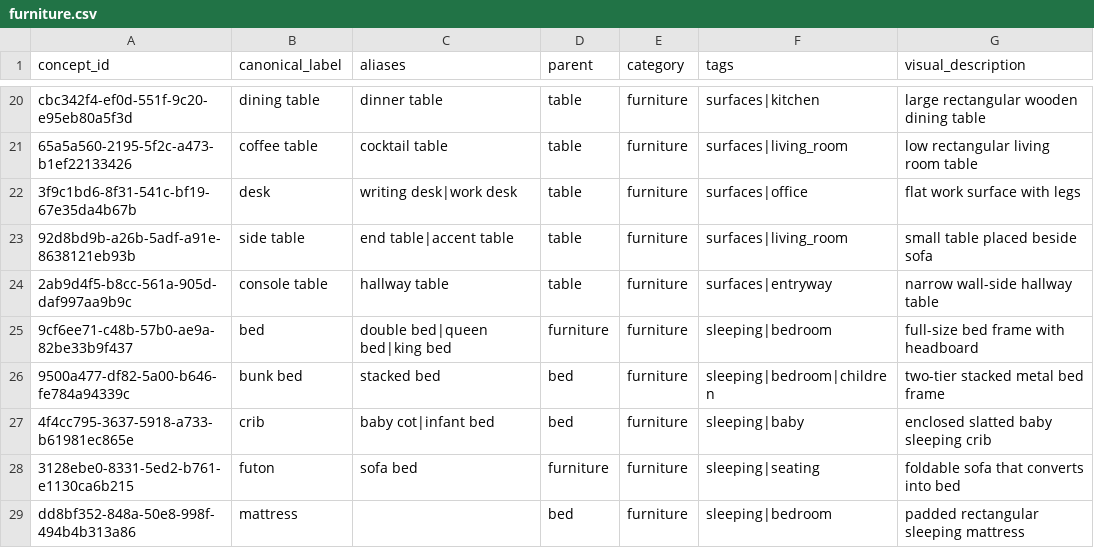
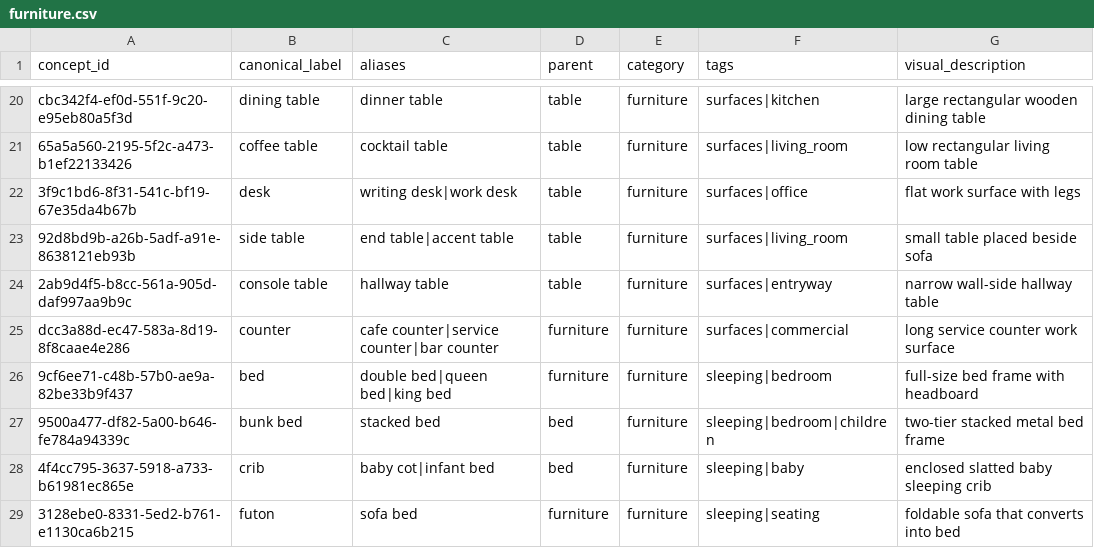
Before and after one commit to Blamer63/W19-back-end, a CSV file: ml-services/vision-service/taxonomy/furniture.csv, drawn as a sheet; only a part is shown, gaps mark what is left out; the shorter side is filled out with more unchanged rows.

```diff
--- a/ml-services/vision-service/taxonomy/furniture.csv
+++ b/ml-services/vision-service/taxonomy/furniture.csv
@@ -24,2 +24,3 @@ cbc342f4-ef0d-551f-9c20-e95eb80a5f3d,dining table,dinner table,table,furniture,s
 2ab9d4f5-b8cc-561a-905d-daf997aa9b9c,console table,hallway table,table,furniture,surfaces|entryway,narrow wall-side hallway table
+dcc3a88d-ec47-583a-8d19-8f8caae4e286,counter,cafe counter|service counter|bar counter,furniture,furniture,surfaces|commercial,long service counter work surface
 9cf6ee71-c48b-57b0-ae9a-82be33b9f437,bed,double bed|queen bed|king bed,furniture,furniture,sleeping|bedroom,full-size bed frame with headboard
```
Also changed, not shown: ml-services/vision-service/taxonomy/electronics.csv, ml-services/vision-service/taxonomy/household.csv, 22 other files.
